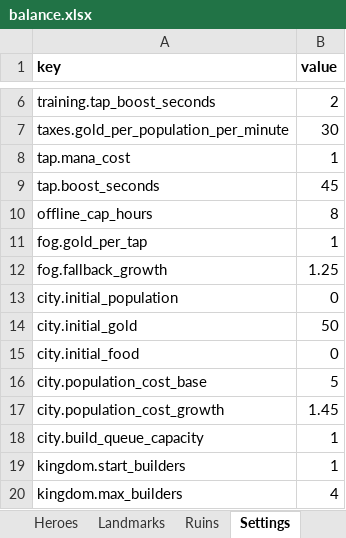
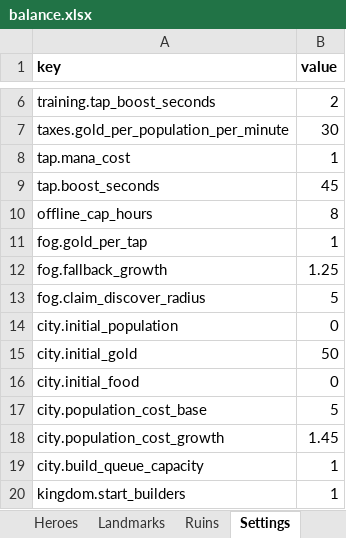
Before and after one commit to LadisCodi/kingdom, an Excel workbook: balance/balance.xlsx, sheet Settings, drawn as a sheet; only a part is shown, gaps mark what is left out; the shorter side is filled out with more unchanged rows; values as stored, in another font and other column widths than the file's, no borders; the diff names each change by its address in the sheet, - before the commit and + after, or states it on an @@ line.

```diff
--- a/balance/balance.xlsx (sheet Settings)
+++ b/balance/balance.xlsx (sheet Settings)
+row 13: fog.claim_discover_radius | 5
```
Also changed, not shown: sheet Quests, sheet Landmarks, sheet Districts, sheet Map, 19 other files.
